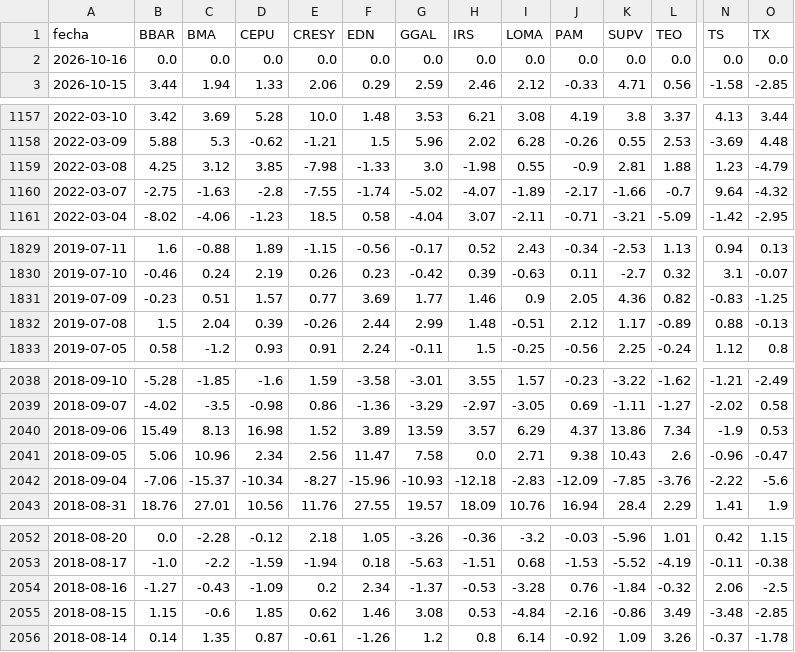
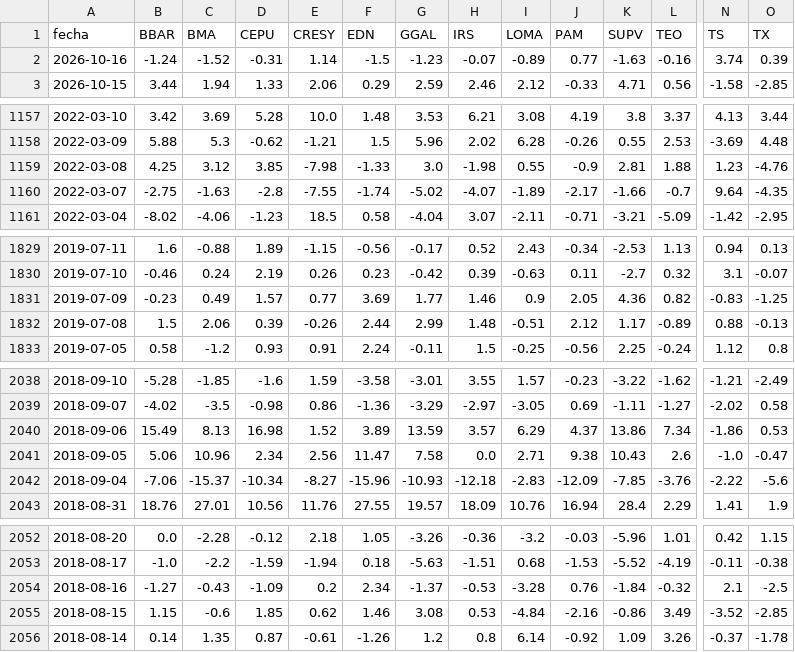
Before and after one commit to jesusrobles824/Automatizacion-descarga-bases-de-datos-Python, a CSV file: ADRs_variacion_porcentual_diaria.csv, drawn as a sheet; only a part is shown, gaps mark what is left out; the diff covers the shown part only; the diff names each change by its address in the sheet, - before the commit and + after, or states it on an @@ line.

```diff
--- a/ADRs_variacion_porcentual_diaria.csv
+++ b/ADRs_variacion_porcentual_diaria.csv
-B2 (BBAR): 0.0
+B2 (BBAR): -1.24
-C2 (BMA): 0.0
+C2 (BMA): -1.52
-D2 (CEPU): 0.0
+D2 (CEPU): -0.31
-E2 (CRESY): 0.0
+E2 (CRESY): 1.14
-F2 (EDN): 0.0
+F2 (EDN): -1.5
-G2 (GGAL): 0.0
+G2 (GGAL): -1.23
-H2 (IRS): 0.0
+H2 (IRS): -0.07
-I2 (LOMA): 0.0
+I2 (LOMA): -0.89
-J2 (PAM): 0.0
+J2 (PAM): 0.77
-K2 (SUPV): 0.0
+K2 (SUPV): -1.63
-L2 (TEO): 0.0
+L2 (TEO): -0.16
-N2 (TS): 0.0
+N2 (TS): 3.74
-O2 (TX): 0.0
+O2 (TX): 0.39
-O1159 (TX): -4.79
+O1159 (TX): -4.76
-O1160 (TX): -4.32
+O1160 (TX): -4.35
-C1831 (BMA): 0.51
+C1831 (BMA): 0.49
-C1832 (BMA): 2.04
+C1832 (BMA): 2.06
-N2040 (TS): -1.9
+N2040 (TS): -1.86
-N2041 (TS): -0.96
+N2041 (TS): -1.0
-N2054 (TS): 2.06
+N2054 (TS): 2.1
-N2055 (TS): -3.48
+N2055 (TS): -3.52
```
Also changed, not shown: 6 edited cells elsewhere in this file, ADRs_Precios.csv.
